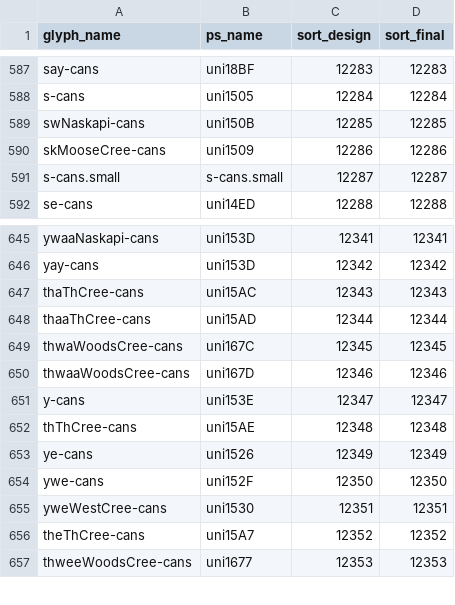
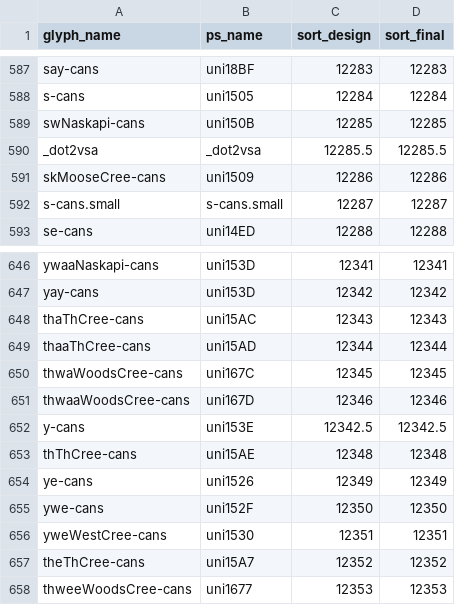
Before and after one commit to silnrsi/font-bjcree, a CSV file: source/glyph_data.csv, drawn as a sheet; only a part is shown, gaps mark what is left out.

Commit message:
Update glyph order. [nobuild]

```diff
--- a/source/glyph_data.csv
+++ b/source/glyph_data.csv
@@ -589,2 +589,3 @@ s-cans,uni1505,12284,12284
 swNaskapi-cans,uni150B,12285,12285
+_dot2vsa,_dot2vsa,12285.5,12285.5
 skMooseCree-cans,uni1509,12286,12286
@@ -650,3 +651,3 @@ thwaWoodsCree-cans,uni167C,12345,12345
 thwaaWoodsCree-cans,uni167D,12346,12346
-y-cans,uni153E,12347,12347
+y-cans,uni153E,12342.5,12342.5
 thThCree-cans,uni15AE,12348,12348
```
